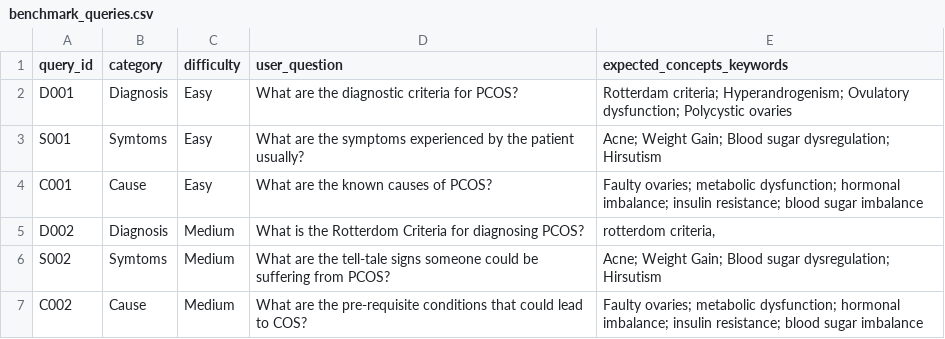
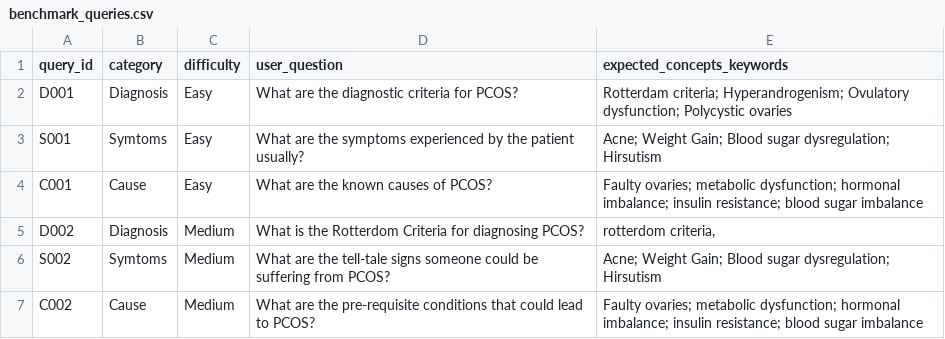
Before and after one commit to fariha-experiments/H-Clinical-Guideline-RAG, a CSV file: data/benchmark_queries.csv, drawn as a sheet.

Commit message:
spelling mistake fix in bencmark_queries

```diff
--- a/data/benchmark_queries.csv
+++ b/data/benchmark_queries.csv
@@ -6,2 +6,2 @@ D002, Diagnosis, Medium, "What is the Rotterdom Criteria for diagnosing PCOS?","
 S002,Symtoms,Medium,"What are the tell-tale signs someone could be suffering from PCOS?","Acne; Weight Gain; Blood sugar dysregulation; Hirsutism"
-C002, Cause, Medium, "What are the pre-requisite conditions that could lead to COS?","Faulty ovaries; metabolic dysfunction; hormonal imbalance; insulin resistance; blood sugar imbalance"
+C002, Cause, Medium, "What are the pre-requisite conditions that could lead to PCOS?","Faulty ovaries; metabolic dysfunction; hormonal imbalance; insulin resistance; blood sugar imbalance"
```
